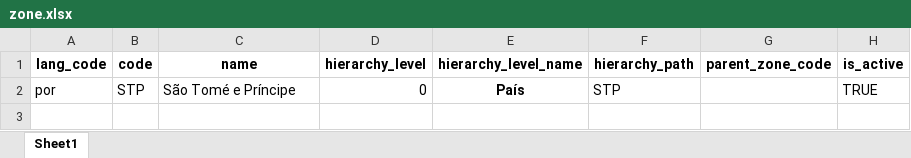
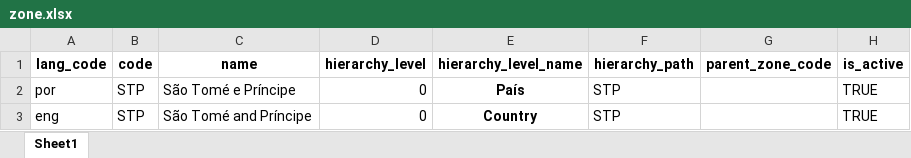
Before and after one commit to ooru-digital/mosip-data, an Excel workbook: mosip_master/xlsx/zone.xlsx, sheet Sheet1, drawn as a sheet; values as stored, in another font and other column widths than the file's, no borders; the diff names each change by its address in the sheet, - before the commit and + after, or states it on an @@ line.

```diff
--- a/mosip_master/xlsx/zone.xlsx (sheet Sheet1)
+++ b/mosip_master/xlsx/zone.xlsx (sheet Sheet1)
+row 3: eng | STP | São Tomé and Príncipe | 0 | Country | STP |  | TRUE
```
Also changed, not shown: mosip_master/xlsx/app_detail.xlsx, mosip_master/xlsx/applicant_valid_document.xlsx, 4 other files.
